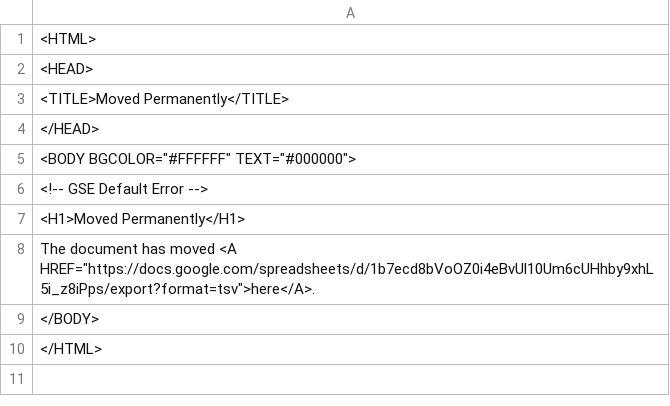
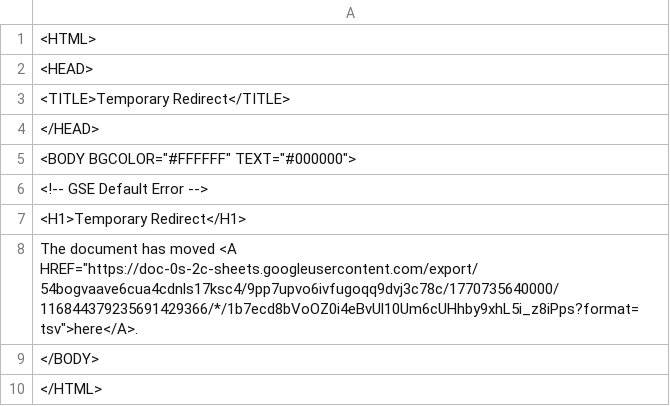
Before and after one commit to iassist-repindata/data-explorer, a TSV file: file.tsv, drawn as a sheet.

Commit message:
Update downloaded file

```diff
--- a/file.tsv
+++ b/file.tsv
@@ -2,3 +2,3 @@
 <HEAD>
-<TITLE>Moved Permanently</TITLE>
+<TITLE>Temporary Redirect</TITLE>
 </HEAD>
@@ -6,4 +6,4 @@
 <!-- GSE Default Error -->
-<H1>Moved Permanently</H1>
-The document has moved <A HREF="https://docs.google.com/spreadsheets/d/1b7ecd8bVoOZ0i4eBvUl10Um6cUHhby9xhL5i_z8iPps/export?format=tsv">here</A>.
+<H1>Temporary Redirect</H1>
+The document has moved <A HREF="https://doc-0s-2c-sheets.googleusercontent.com/export/54bogvaave6cua4cdnls17ksc4/9pp7upvo6ivfugoqq9dvj3c78c/1770735640000/116844379235691429366/*/1b7ecd8bVoOZ0i4eBvUl10Um6cUHhby9xhL5i_z8iPps?format=tsv">here</A>.
 </BODY>
```
